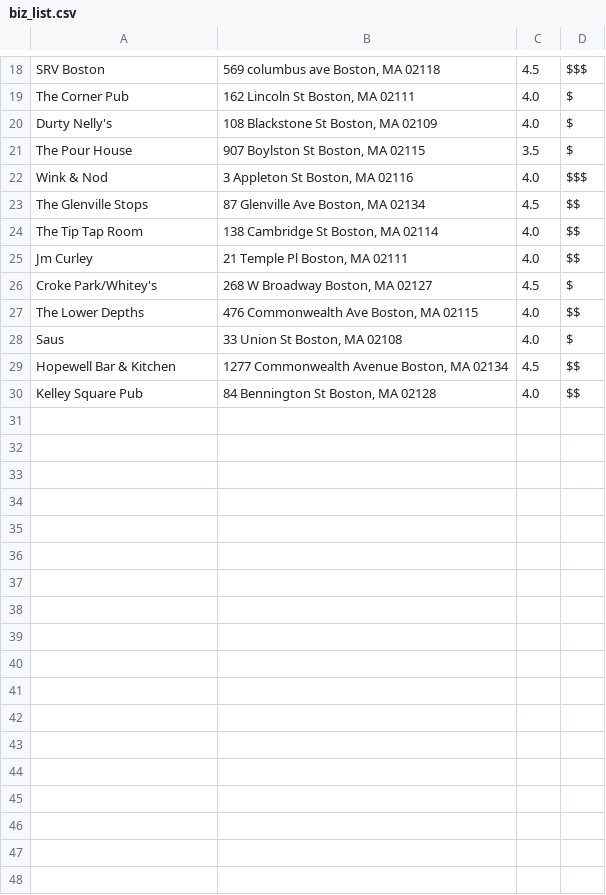
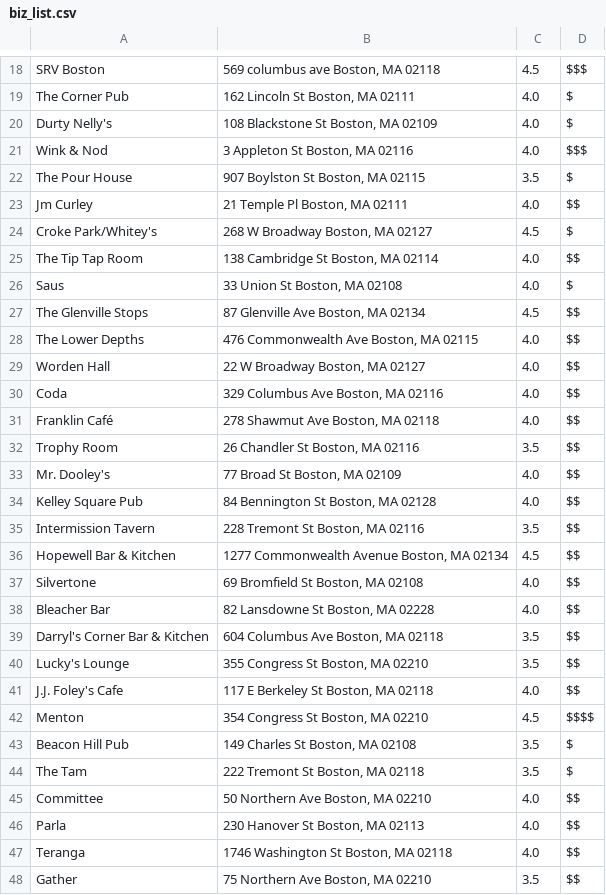
Before and after one commit to geoffstevens8/Traveling-Drunkard-Problem, a CSV file: biz_list.csv, drawn as a sheet; only a part is shown, gaps mark what is left out; the diff covers the shown part only.

```diff
--- a/biz_list.csv
+++ b/biz_list.csv
@@ -20,11 +20,29 @@
 "Durty Nelly's","108 Blackstone St Boston, MA 02109","4.0","$"
+"Wink & Nod","3 Appleton St Boston, MA 02116","4.0","$$$"
 "The Pour House","907 Boylston St Boston, MA 02115","3.5","$"
-"Wink & Nod","3 Appleton St Boston, MA 02116","4.0","$$$"
-"The Glenville Stops","87 Glenville Ave Boston, MA 02134","4.5","$$"
-"The Tip Tap Room","138 Cambridge St Boston, MA 02114","4.0","$$"
 "Jm Curley","21 Temple Pl Boston, MA 02111","4.0","$$"
 "Croke Park/Whitey's","268 W Broadway Boston, MA 02127","4.5","$"
+"The Tip Tap Room","138 Cambridge St Boston, MA 02114","4.0","$$"
+"Saus","33 Union St Boston, MA 02108","4.0","$"
+"The Glenville Stops","87 Glenville Ave Boston, MA 02134","4.5","$$"
 "The Lower Depths","476 Commonwealth Ave Boston, MA 02115","4.0","$$"
-"Saus","33 Union St Boston, MA 02108","4.0","$"
+"Worden Hall","22 W Broadway Boston, MA 02127","4.0","$$"
+"Coda","329 Columbus Ave Boston, MA 02116","4.0","$$"
+"Franklin Café","278 Shawmut Ave Boston, MA 02118","4.0","$$"
+"Trophy Room","26 Chandler St Boston, MA 02116","3.5","$$"
+"Mr. Dooley's","77 Broad St Boston, MA 02109","4.0","$$"
+"Kelley Square Pub","84 Bennington St Boston, MA 02128","4.0","$$"
+"Intermission Tavern","228 Tremont St Boston, MA 02116","3.5","$$"
 "Hopewell Bar & Kitchen","1277 Commonwealth Avenue Boston, MA 02134","4.5","$$"
-"Kelley Square Pub","84 Bennington St Boston, MA 02128","4.0","$$"
+"Silvertone","69 Bromfield St Boston, MA 02108","4.0","$$"
+"Bleacher Bar","82 Lansdowne St Boston, MA 02228","4.0","$$"
+"Darryl's Corner Bar & Kitchen","604 Columbus Ave Boston, MA 02118","3.5","$$"
+"Lucky's Lounge","355 Congress St Boston, MA 02210","3.5","$$"
+"J.J. Foley's Cafe","117 E Berkeley St Boston, MA 02118","4.0","$$"
+"Menton","354 Congress St Boston, MA 02210","4.5","$$$$"
+"Beacon Hill Pub","149 Charles St Boston, MA 02108","3.5","$"
+"The Tam","222 Tremont St Boston, MA 02118","3.5","$"
+"Committee","50 Northern Ave Boston, MA 02210","4.0","$$"
+"Parla","230 Hanover St Boston, MA 02113","4.0","$$"
+"Teranga","1746 Washington St Boston, MA 02118","4.0","$$"
+"Gather","75 Northern Ave Boston, MA 02210","3.5","$$"
```
Also changed, not shown: 2 added rows and 2 moved rows elsewhere in this file, 5 other files.
